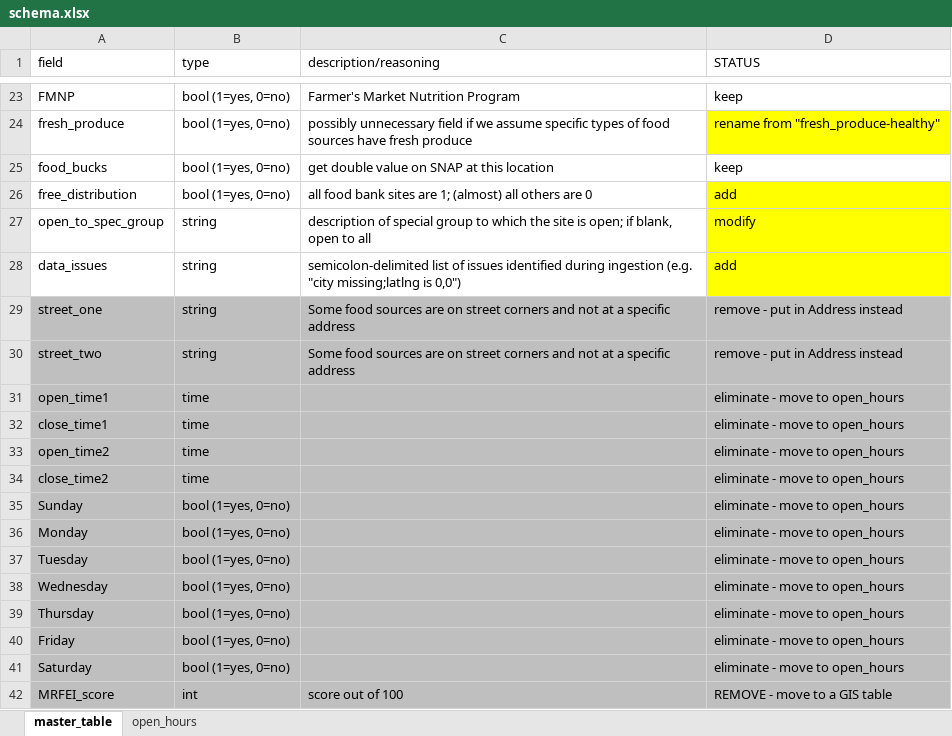
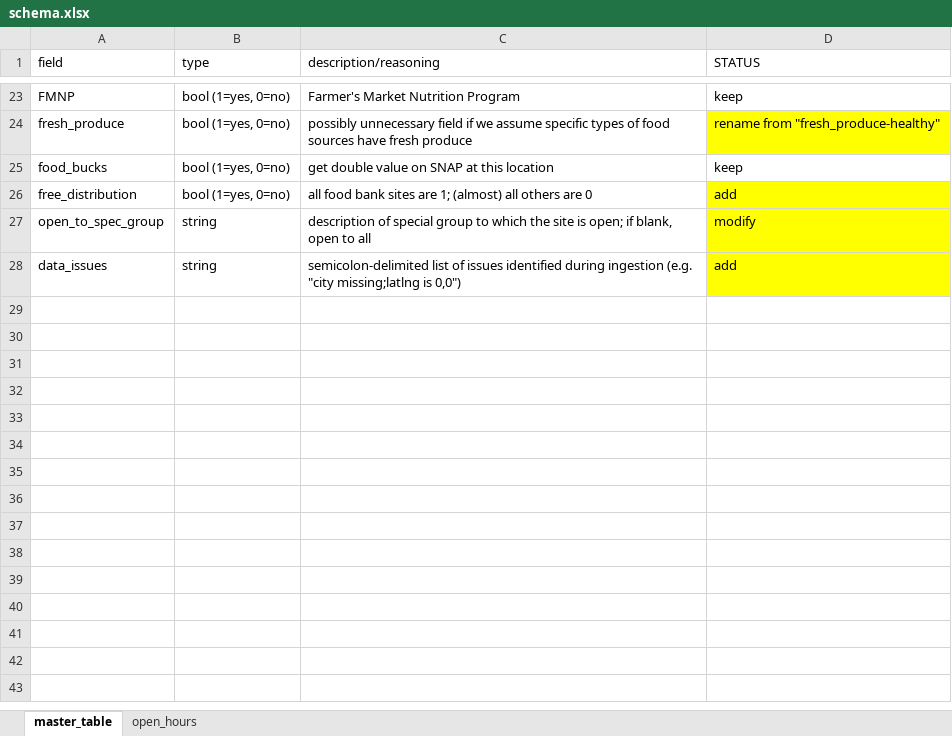
Before and after one commit to CodeForPittsburgh/food-access-map-data, an Excel workbook: schema.xlsx, sheet master_table, drawn as a sheet; only a part is shown, gaps mark what is left out; values as stored, in another font and other column widths than the file's, no borders; the diff names each change by its address in the sheet, - before the commit and + after, or states it on an @@ line.

```diff
--- a/schema.xlsx (sheet master_table)
+++ b/schema.xlsx (sheet master_table)
-row 29: street_one | string | Some food sources are on street corners and not at a specific address | remove - put in Address instead
-row 30: street_two | string | Some food sources are on street corners and not at a specific address | remove - put in Address instead
-row 31: open_time1 | time |  | eliminate - move to open_hours
-row 32: close_time1 | time |  | eliminate - move to open_hours
-row 33: open_time2 | time |  | eliminate - move to open_hours
-row 34: close_time2 | time |  | eliminate - move to open_hours
-row 35: Sunday | bool (1=yes, 0=no) |  | eliminate - move to open_hours
-row 36: Monday | bool (1=yes, 0=no) |  | eliminate - move to open_hours
-row 37: Tuesday | bool (1=yes, 0=no) |  | eliminate - move to open_hours
-row 38: Wednesday | bool (1=yes, 0=no) |  | eliminate - move to open_hours
-row 39: Thursday | bool (1=yes, 0=no) |  | eliminate - move to open_hours
-row 40: Friday | bool (1=yes, 0=no) |  | eliminate - move to open_hours
-row 41: Saturday | bool (1=yes, 0=no) |  | eliminate - move to open_hours
-row 42: MRFEI_score | int | score out of 100 | REMOVE - move to a GIS table
```
Also changed, not shown: 4 other files.
